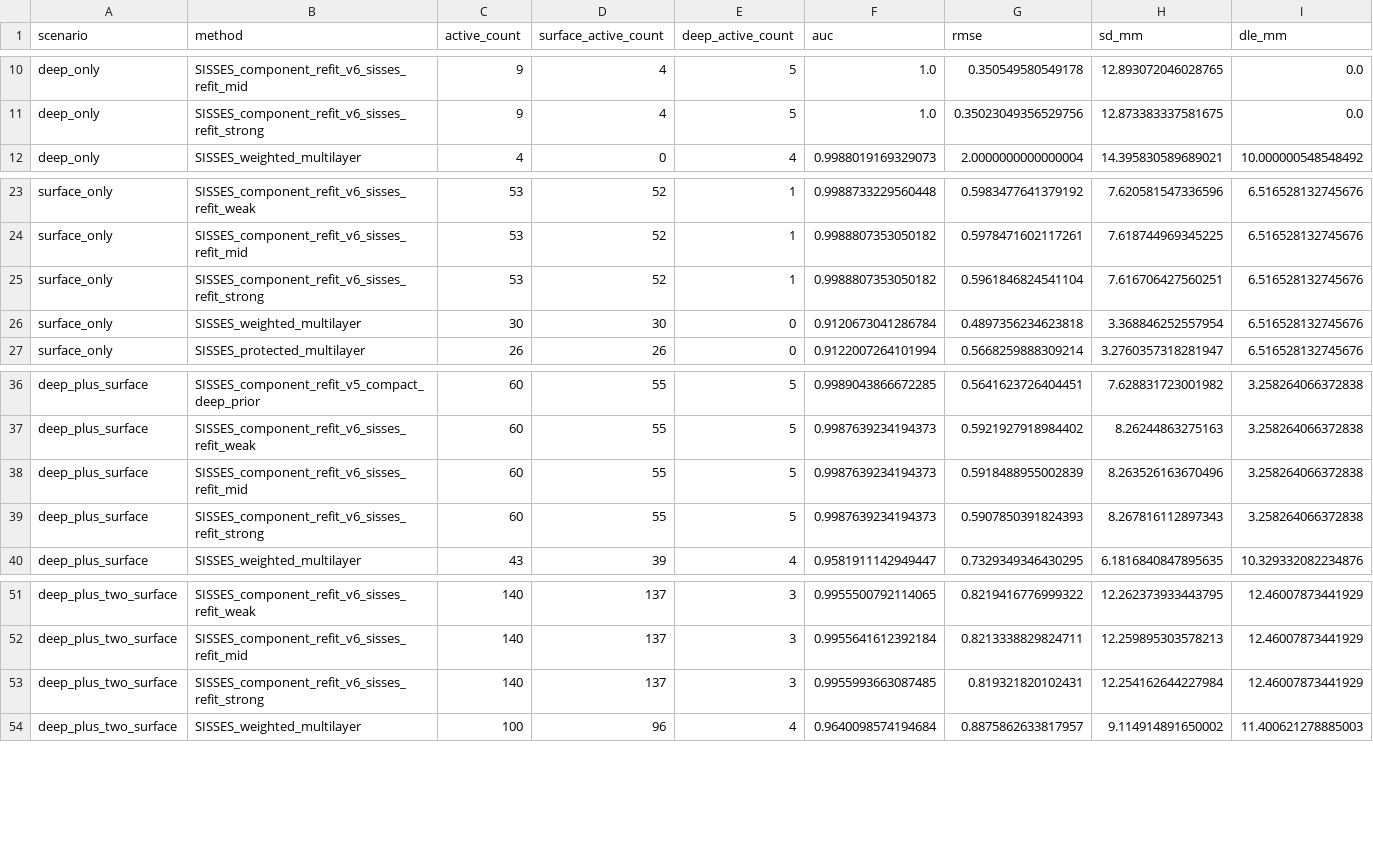
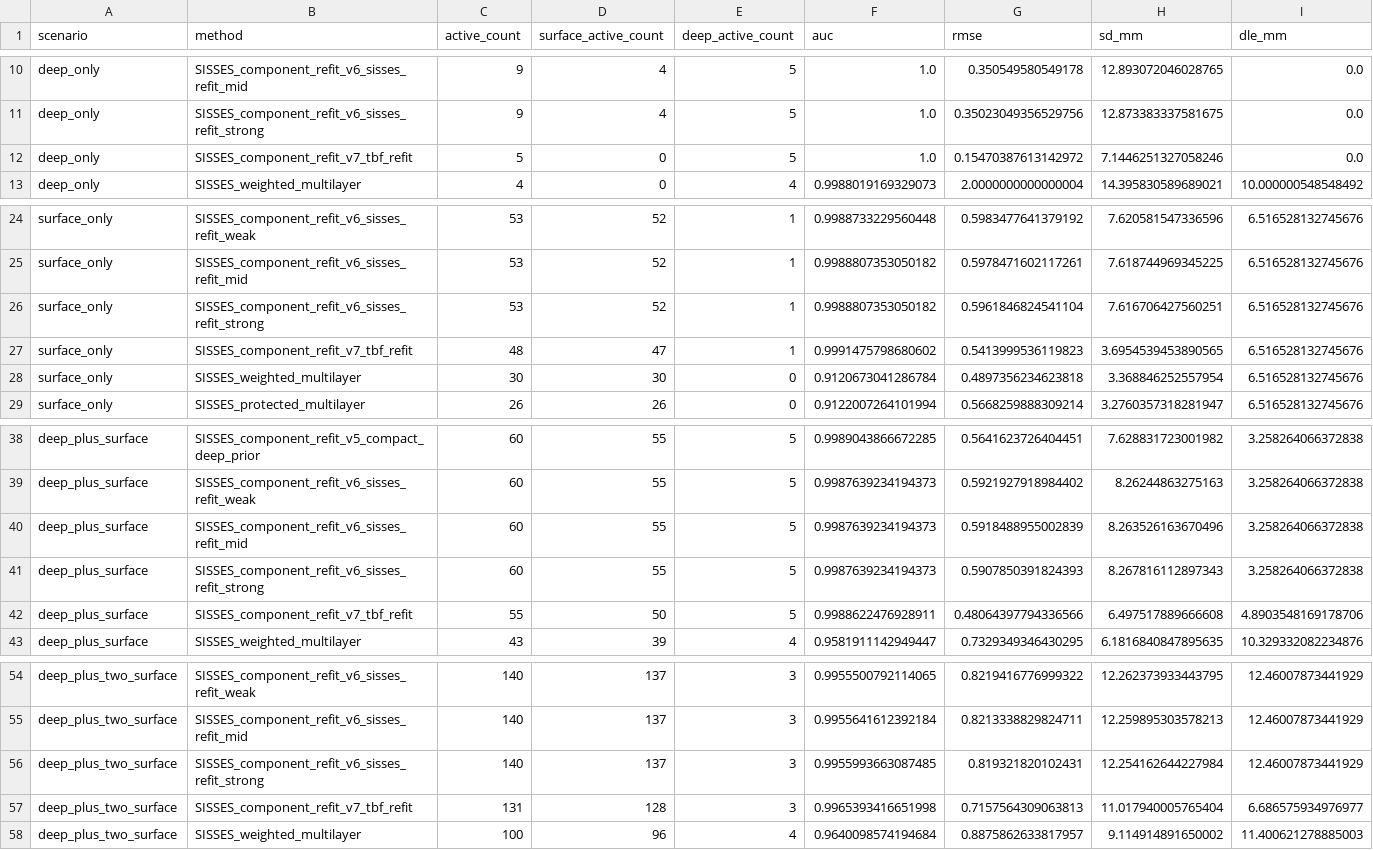
Before and after one commit to lnfszzp/MEG_EEG_deep_source, a CSV file: results/metrics.csv, drawn as a sheet; only a part is shown, gaps mark what is left out; the diff names each change by its address in the sheet, - before the commit and + after, or states it on an @@ line.

```diff
--- a/results/metrics.csv
+++ b/results/metrics.csv
+row 12: deep_only | SISSES_component_refit_v7_tbf_refit | 5 | 0 | 5 | 1.0 | 0.15470387613142972 | 7.1446251327058246 | 0.0
+row 27: surface_only | SISSES_component_refit_v7_tbf_refit | 48 | 47 | 1 | 0.9991475798680602 | 0.5413999536119823 | 3.6954539453890565 | 6.516528132745676
+row 42: deep_plus_surface | SISSES_component_refit_v7_tbf_refit | 55 | 50 | 5 | 0.9988622476928911 | 0.48064397794336566 | 6.497517889666608 | 4.8903548169178706
+row 57: deep_plus_two_surface | SISSES_component_refit_v7_tbf_refit | 131 | 128 | 3 | 0.9965393416651998 | 0.7157564309063813 | 11.017940005765404 | 6.686575934976977
```
Also changed, not shown: results/position_validation/metrics.csv, results/position_validation/per_group_localization_report.csv, 5 other files.
